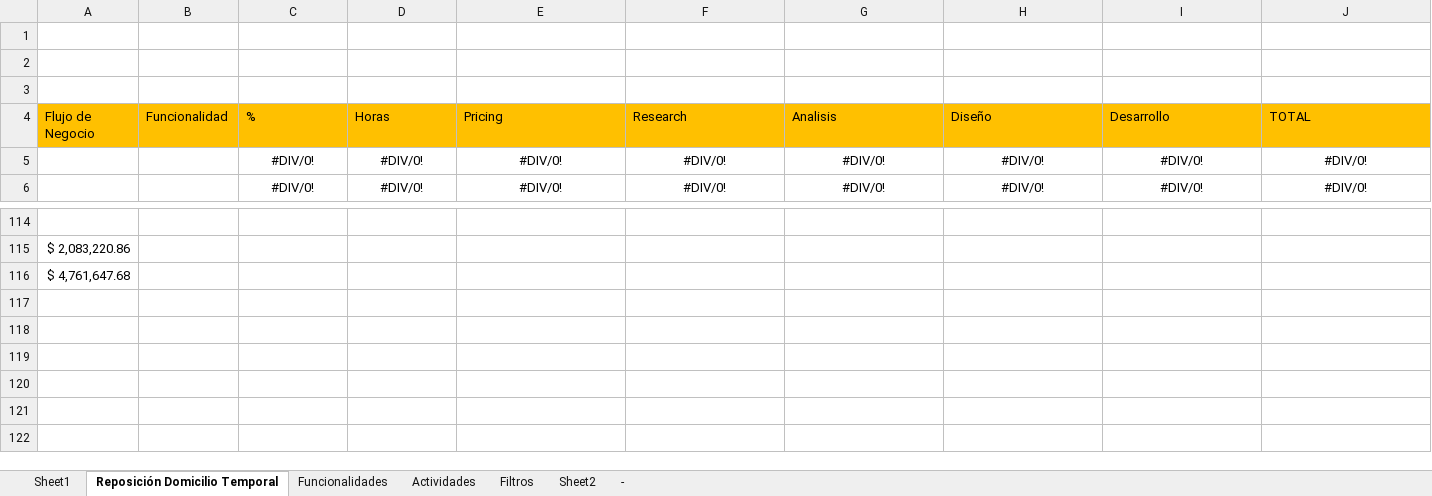
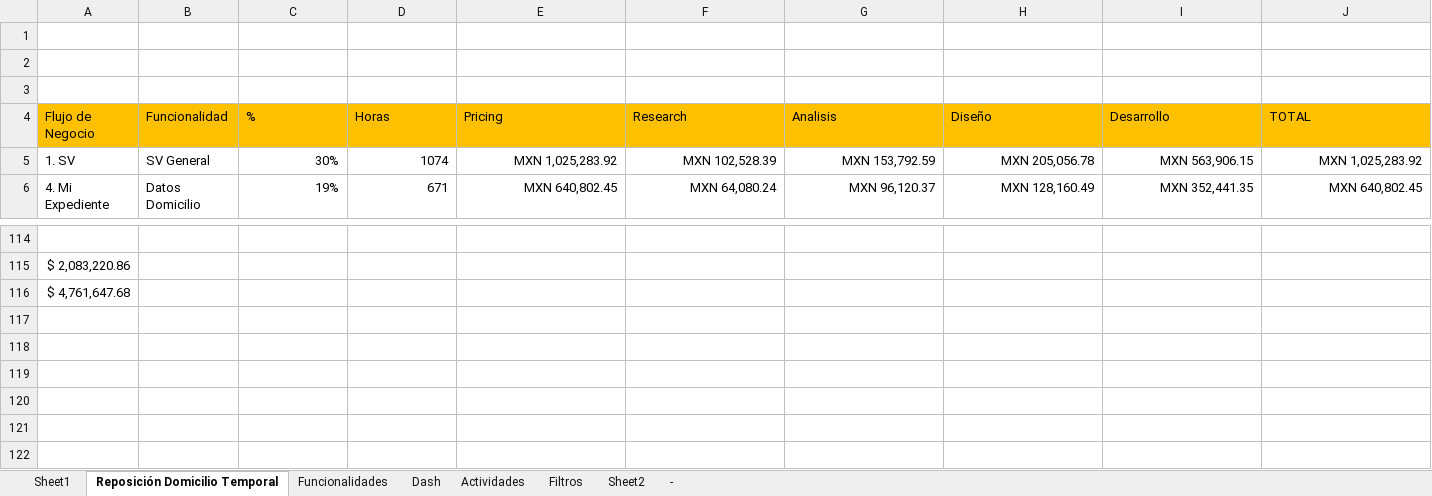
Before and after one commit to chisvmen/BA_projects, an Excel workbook: Backlog Priorizacion Estimacion Costos.xlsx, sheet Reposición Domicilio Temporal, drawn as a sheet; only a part is shown, gaps mark what is left out; values as stored, in another font and other column widths than the file's, no borders; the diff covers the shown part only; the diff names each change by its address in the sheet, - before the commit and + after, or states it on an @@ line.

Commit message:
Backlog
Costo

```diff
--- a/Backlog Priorizacion Estimacion Costos.xlsx (sheet Reposición Domicilio Temporal)
+++ b/Backlog Priorizacion Estimacion Costos.xlsx (sheet Reposición Domicilio Temporal)
+sheet tab: Dash
-A5 (Flujo de Negocio): (empty)
+A5 (Flujo de Negocio): 1. SV
-B5 (Funcionalidad): (empty)
+B5 (Funcionalidad): SV General
-C5 (%): #DIV/0!
+C5 (%): 30%
-C5:J6 alignment: center
+C5:J6 alignment: right
-D5 (Horas): #DIV/0!
+D5 (Horas): 1074
-E5 (Pricing): #DIV/0!
+E5 (Pricing): MXN 1,025,283.92
-F5 (Research): #DIV/0!
+F5 (Research): MXN 102,528.39
-G5 (Analisis): #DIV/0!
+G5 (Analisis): MXN 153,792.59
-H5 (Diseño): #DIV/0!
+H5 (Diseño): MXN 205,056.78
-I5 (Desarrollo): #DIV/0!
+I5 (Desarrollo): MXN 563,906.15
-J5 (TOTAL): #DIV/0!
+J5 (TOTAL): MXN 1,025,283.92
-A6 (Flujo de Negocio): (empty)
+A6 (Flujo de Negocio): 4. Mi Expediente
-B6 (Funcionalidad): (empty)
+B6 (Funcionalidad): Datos Domicilio
-C6 (%): #DIV/0!
+C6 (%): 19%
-D6 (Horas): #DIV/0!
+D6 (Horas): 671
-E6 (Pricing): #DIV/0!
+E6 (Pricing): MXN 640,802.45
-F6 (Research): #DIV/0!
+F6 (Research): MXN 64,080.24
-G6 (Analisis): #DIV/0!
+G6 (Analisis): MXN 96,120.37
-H6 (Diseño): #DIV/0!
+H6 (Diseño): MXN 128,160.49
-I6 (Desarrollo): #DIV/0!
+I6 (Desarrollo): MXN 352,441.35
-J6 (TOTAL): #DIV/0!
+J6 (TOTAL): MXN 640,802.45
```
Also changed, not shown: 4 added rows, 4 removed rows, 404 edited cells and cell formats elsewhere in this sheet, sheet Actividades, sheet Funcionalidades, formulas that keep their value, hidden cells.
